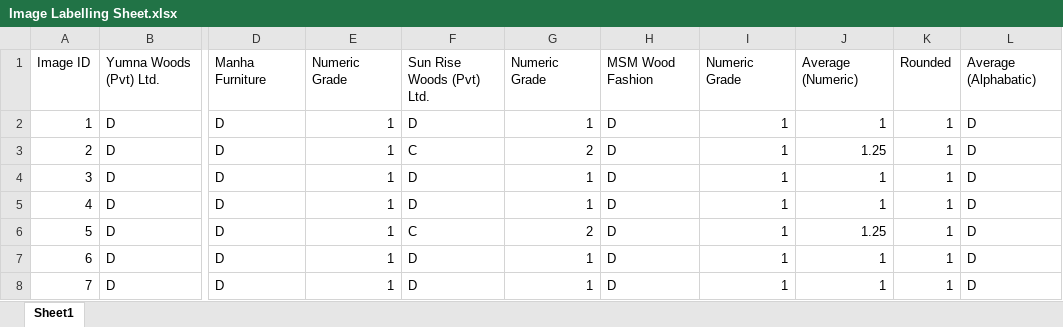
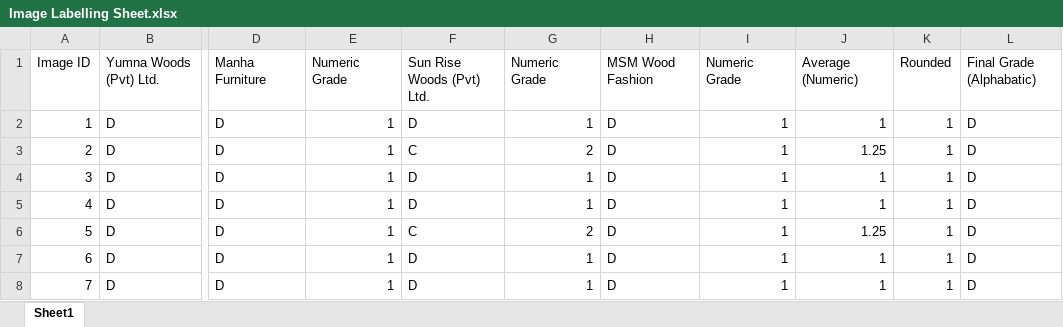
Before and after one commit to shansiraj/timbertech-analysis, an Excel workbook: Image Labelling Sheet.xlsx, sheet Sheet1, drawn as a sheet; only a part is shown, gaps mark what is left out; values as stored, in another font and other column widths than the file's, no borders; the diff names each change by its address in the sheet, - before the commit and + after, or states it on an @@ line.

Commit message:
Add files via upload

```diff
--- a/Image Labelling Sheet.xlsx (sheet Sheet1)
+++ b/Image Labelling Sheet.xlsx (sheet Sheet1)
-L1: Average (Alphabatic)
+L1: Final Grade (Alphabatic)
```
